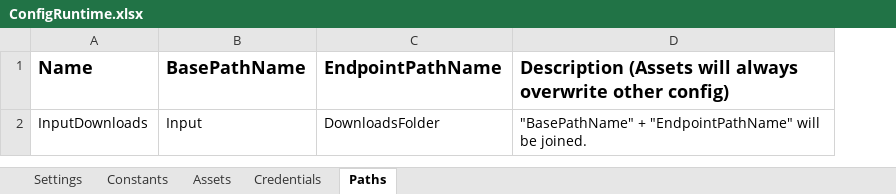
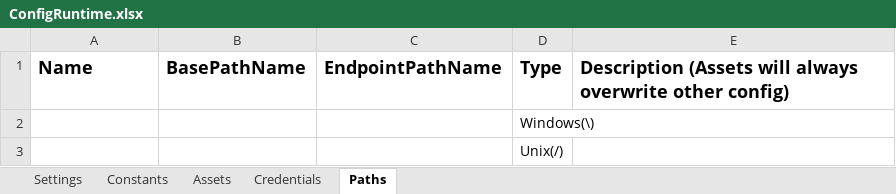
Before and after one commit to jmcaravaca/ExtendedREFramework, an Excel workbook: Data/ConfigRuntime.xlsx, sheet Paths, drawn as a sheet; values as stored, in another font and other column widths than the file's, no borders; addresses are those after the commit; the diff names each change by its address in the sheet, - before the commit and + after, or states it on an @@ line.

```diff
--- a/Data/ConfigRuntime.xlsx (sheet Paths)
+++ b/Data/ConfigRuntime.xlsx (sheet Paths)
+column D, rows 1-2: Type | Windows(\)
-A2: InputDownloads
+A2: (empty)
-B2: Input
+B2: (empty)
-C2: DownloadsFolder
+C2: (empty)
-E2: "BasePathName" + "EndpointPathName" will be joined.
+E2: (empty)
+row 3:  |  |  | Unix(/)
```
Also changed, not shown: sheet Constants, sheet Settings, sheet Assets, sheet Credentials, Data/Config.xlsx, 10 other files.
